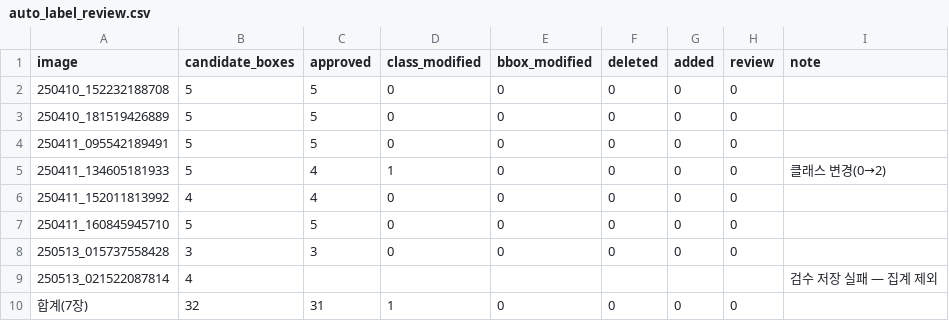
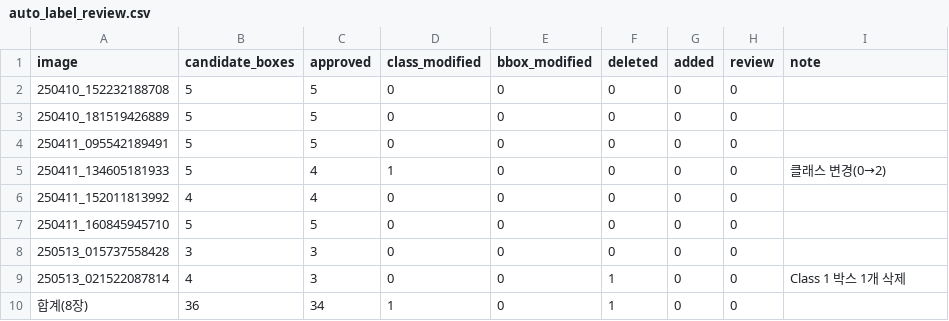
Before and after one commit to kimss5328-max/4_Vison, a CSV file: subject8_kimchi_detection/reports/auto_label_review.csv, drawn as a sheet.

```diff
--- a/subject8_kimchi_detection/reports/auto_label_review.csv
+++ b/subject8_kimchi_detection/reports/auto_label_review.csv
@@ -8,3 +8,3 @@ image,candidate_boxes,approved,class_modified,bbox_modified,deleted,added,review
 250513_015737558428,3,3,0,0,0,0,0,
-250513_021522087814,4,,,,,,,검수 저장 실패 — 집계 제외
-합계(7장),32,31,1,0,0,0,0,
+250513_021522087814,4,3,0,0,1,0,0,Class 1 박스 1개 삭제
+합계(8장),36,34,1,0,1,0,0,
```
Also changed, not shown: 14 other files.
